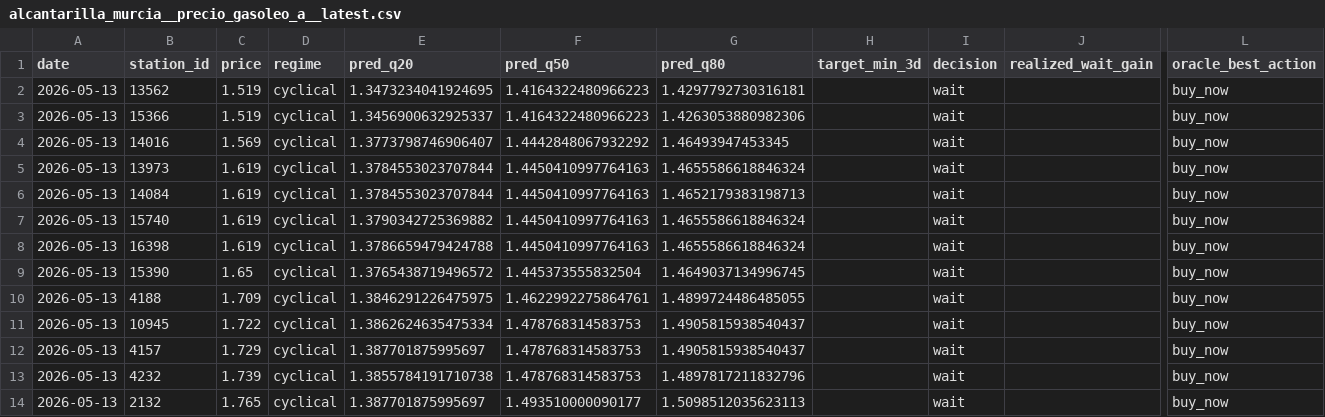
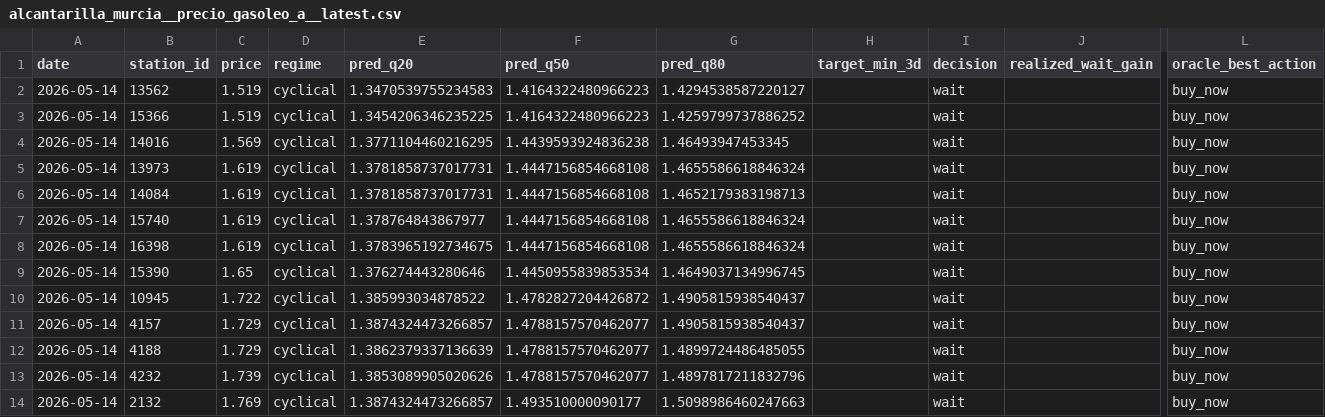
Before and after one commit to juanluserra/fuel-recommender-murcia, a CSV file: data/latest/alcantarilla_murcia__precio_gasoleo_a__latest.csv, drawn as a sheet; only a part is shown, gaps mark what is left out; removed rows and columns are numbered as before the commit, all else as after; rows hold the shown columns only; the diff names each change by its address in the sheet, - before the commit and + after, or states it on an @@ line.

```diff
--- a/data/latest/alcantarilla_murcia__precio_gasoleo_a__latest.csv
+++ b/data/latest/alcantarilla_murcia__precio_gasoleo_a__latest.csv
-A2:A9 (date): 2026-05-13
+A2:A9 (date): 2026-05-14
-E2 (pred_q20): 1.3473234041924695
+E2 (pred_q20): 1.3470539755234583
-G2 (pred_q80): 1.4297792730316181
+G2 (pred_q80): 1.4294538587220127
-E3 (pred_q20): 1.3456900632925337
+E3 (pred_q20): 1.3454206346235225
-G3 (pred_q80): 1.4263053880982306
+G3 (pred_q80): 1.4259799737886252
-E4 (pred_q20): 1.3773798746906407
+E4 (pred_q20): 1.3771104460216295
-F4 (pred_q50): 1.4442848067932292
+F4 (pred_q50): 1.4439593924836238
-E5:E6 (pred_q20): 1.3784553023707844
+E5:E6 (pred_q20): 1.3781858737017731
-F5:F8 (pred_q50): 1.4450410997764163
+F5:F8 (pred_q50): 1.4447156854668108
-E7 (pred_q20): 1.3790342725369882
+E7 (pred_q20): 1.378764843867977
-E8 (pred_q20): 1.3786659479424788
+E8 (pred_q20): 1.3783965192734675
-E9 (pred_q20): 1.3765438719496572
+E9 (pred_q20): 1.376274443280646
-F9 (pred_q50): 1.445373555832504
+F9 (pred_q50): 1.4450955839853534
-row 10: 2026-05-13 | 4188 | 1.709 | cyclical | 1.3846291226475975 | 1.4622992275864761 | 1.4899724486485055 |  | wait |  | buy_now
-A10:A11 (date): 2026-05-13
+A10:A11 (date): 2026-05-14
-E10 (pred_q20): 1.3862624635475334
+E10 (pred_q20): 1.385993034878522
-F10 (pred_q50): 1.478768314583753
+F10 (pred_q50): 1.4782827204426872
-E11 (pred_q20): 1.387701875995697
+E11 (pred_q20): 1.3874324473266857
-F11 (pred_q50): 1.478768314583753
+F11 (pred_q50): 1.4788157570462077
+row 12: 2026-05-14 | 4188 | 1.729 | cyclical | 1.3862379337136639 | 1.4788157570462077 | 1.4899724486485055 |  | wait |  | buy_now
-A13:A14 (date): 2026-05-13
+A13:A14 (date): 2026-05-14
-E13 (pred_q20): 1.3855784191710738
+E13 (pred_q20): 1.3853089905020626
-F13 (pred_q50): 1.478768314583753
+F13 (pred_q50): 1.4788157570462077
-C14 (price): 1.765
+C14 (price): 1.769
-E14 (pred_q20): 1.387701875995697
+E14 (pred_q20): 1.3874324473266857
-G14 (pred_q80): 1.5098512035623113
+G14 (pred_q80): 1.5098986460247663
```
Also changed, not shown: data/history/alcantarilla_murcia/fetch_log.csv, data/history/alcantarilla_murcia/stations.csv, 4 other files.
